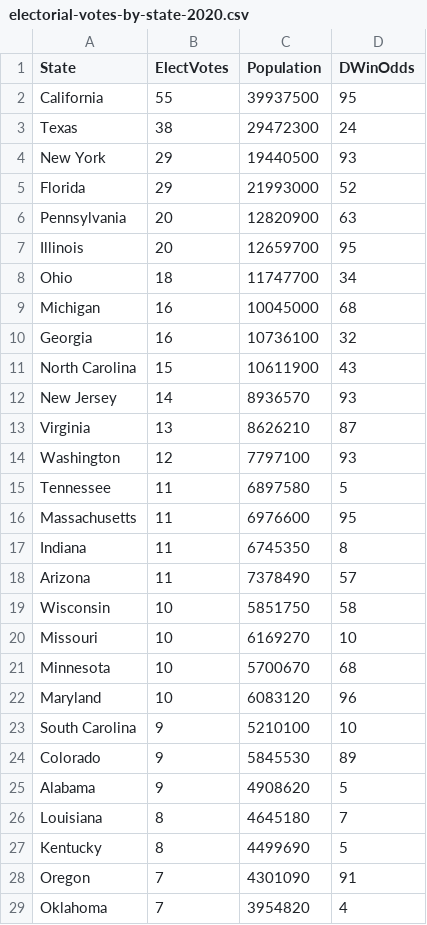
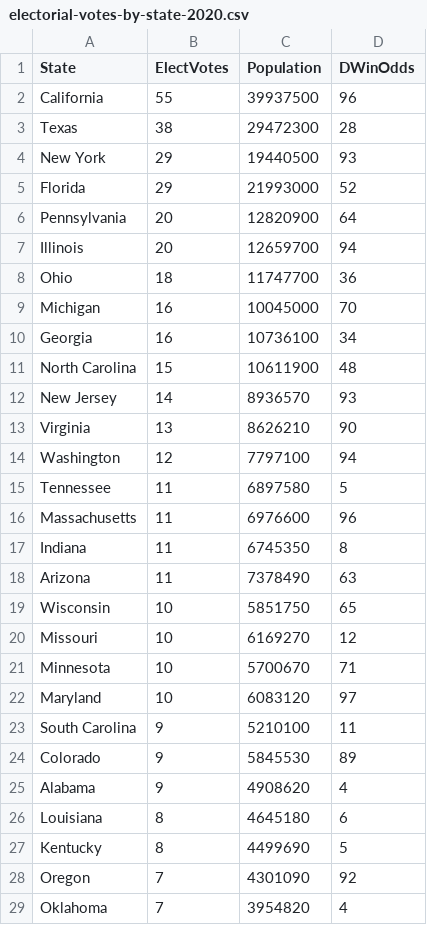
Before and after one commit to fja05680/2020-Presidential-Election-Predictor, a CSV file: electorial-votes-by-state-2020.csv, drawn as a sheet; only a part is shown; the diff covers the shown part only.

```diff
--- a/electorial-votes-by-state-2020.csv
+++ b/electorial-votes-by-state-2020.csv
@@ -1,29 +1,29 @@
 "State","ElectVotes","Population","DWinOdds"
-"California","55","39937500",95
-"Texas","38","29472300",24
+"California","55","39937500",96
+"Texas","38","29472300",28
 "New York","29","19440500",93
 "Florida","29","21993000",52
-"Pennsylvania","20","12820900",63
-"Illinois","20","12659700",95
-"Ohio","18","11747700",34
-"Michigan","16","10045000",68
-"Georgia","16","10736100",32
-"North Carolina","15","10611900",43
+"Pennsylvania","20","12820900",64
+"Illinois","20","12659700",94
+"Ohio","18","11747700",36
+"Michigan","16","10045000",70
+"Georgia","16","10736100",34
+"North Carolina","15","10611900",48
 "New Jersey","14","8936570",93
-"Virginia","13","8626210",87
-"Washington","12","7797100",93
+"Virginia","13","8626210",90
+"Washington","12","7797100",94
 "Tennessee","11","6897580",5
-"Massachusetts","11","6976600",95
+"Massachusetts","11","6976600",96
 "Indiana","11","6745350",8
-"Arizona","11","7378490",57
-"Wisconsin","10","5851750",58
-"Missouri","10","6169270",10
-"Minnesota","10","5700670",68
-"Maryland","10","6083120",96
-"South Carolina","9","5210100",10
+"Arizona","11","7378490",63
+"Wisconsin","10","5851750",65
+"Missouri","10","6169270",12
+"Minnesota","10","5700670",71
+"Maryland","10","6083120",97
+"South Carolina","9","5210100",11
 "Colorado","9","5845530",89
-"Alabama","9","4908620",5
-"Louisiana","8","4645180",7
+"Alabama","9","4908620",4
+"Louisiana","8","4645180",6
 "Kentucky","8","4499690",5
-"Oregon","7","4301090",91
+"Oregon","7","4301090",92
 "Oklahoma","7","3954820",4
```
Also changed, not shown: 19 edited cells elsewhere in this file, 1 other file.
